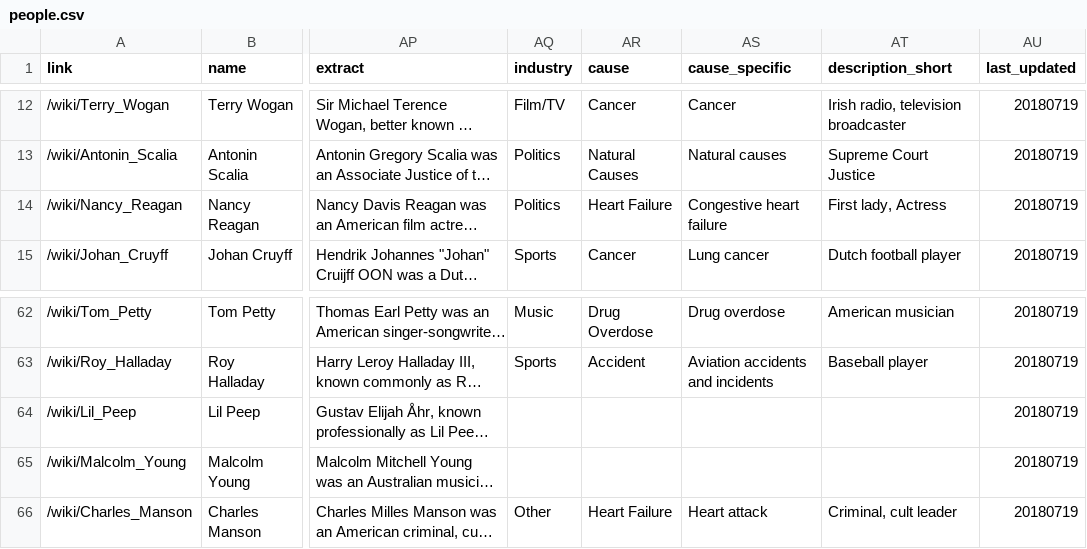
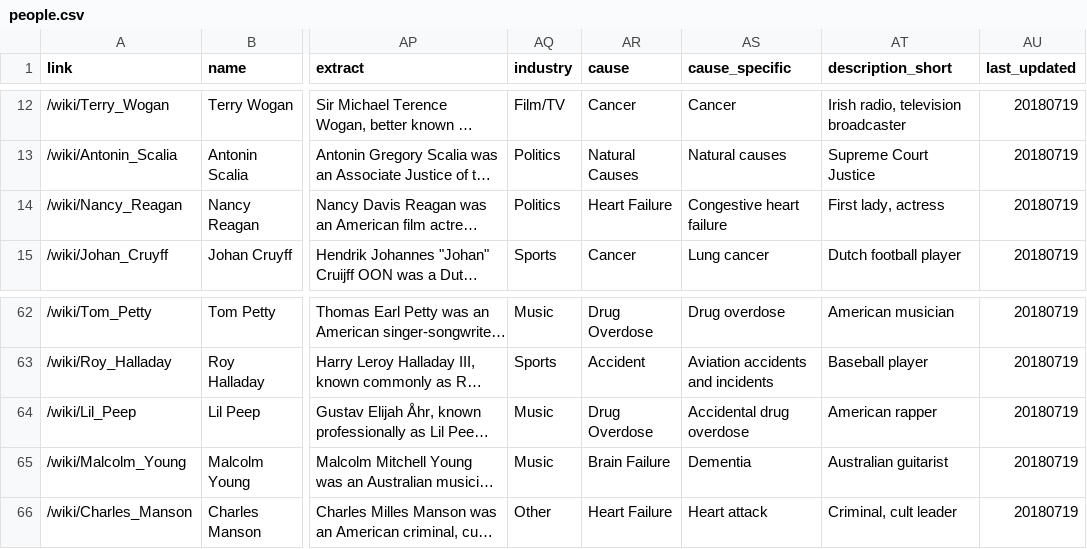
Before and after one commit to the-pudding/wiki-death, a CSV file: src/assets/data/people.csv, drawn as a sheet; only a part is shown, gaps mark what is left out; long unchanged cells end in …; the diff names each change by its address in the sheet, - before the commit and + after, or states it on an @@ line.

```diff
--- a/src/assets/data/people.csv
+++ b/src/assets/data/people.csv
-AT14 (description_short): First lady, Actress
+AT14 (description_short): First lady, actress
-AQ64:AQ65 (industry): (empty)
+AQ64:AQ65 (industry): Music
-AR64 (cause): (empty)
+AR64 (cause): Drug Overdose
-AS64 (cause_specific): (empty)
+AS64 (cause_specific): Accidental drug overdose
-AT64 (description_short): (empty)
+AT64 (description_short): American rapper
-AR65 (cause): (empty)
+AR65 (cause): Brain Failure
-AS65 (cause_specific): (empty)
+AS65 (cause_specific): Dementia
-AT65 (description_short): (empty)
+AT65 (description_short): Australian guitarist
```
Also changed, not shown: 9 other files.
